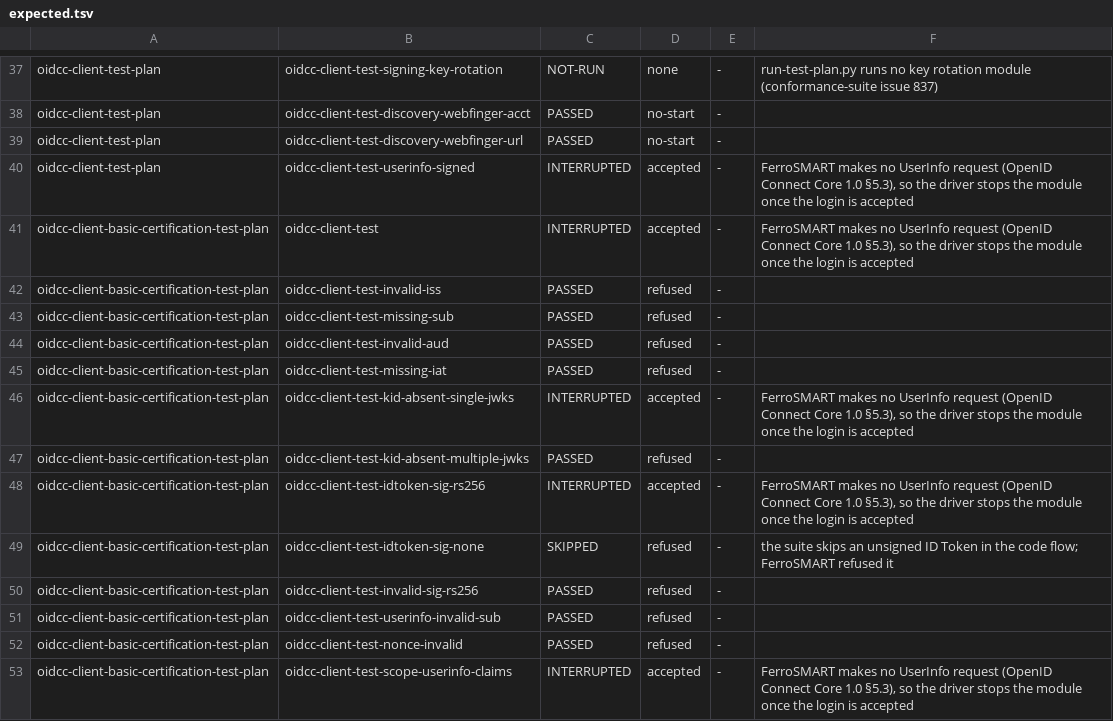
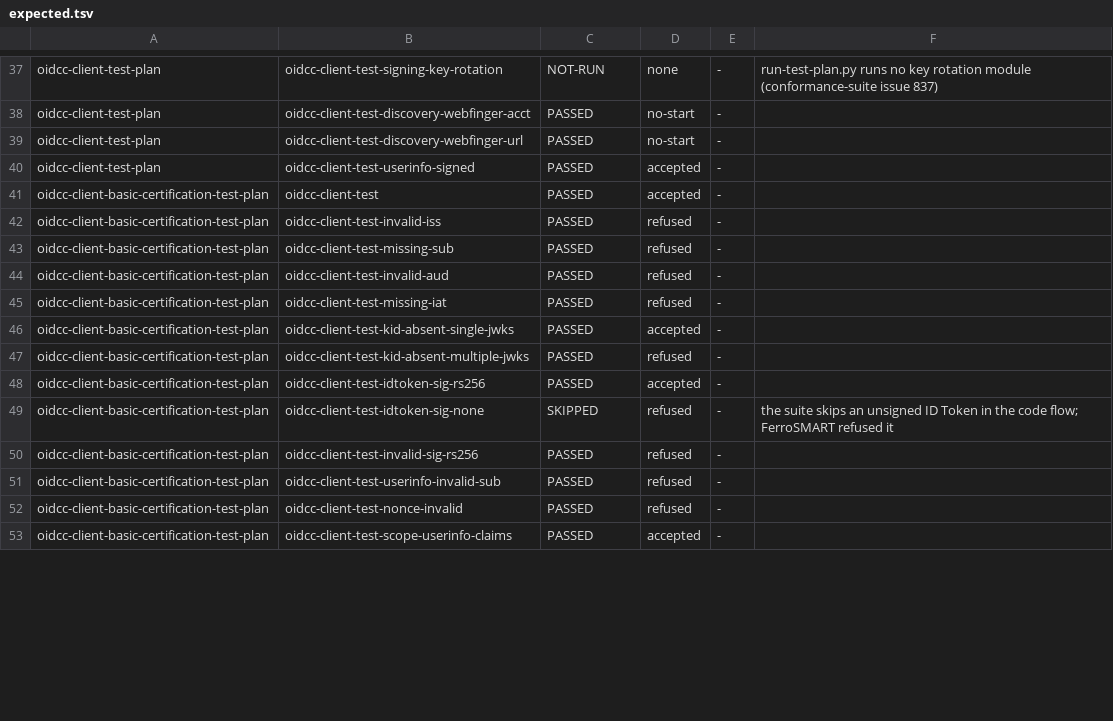
Before and after one commit to FerroHEALTH/FerroSMART, a TSV file: app/ferrosmart/oidf/expected.tsv, drawn as a sheet; only a part is shown, gaps mark what is left out; the diff covers the shown part only.

Commit message:
test(ferrosmart): hold the OpenID Foundation lane to the UserInfo run, 50 of 99 modules passing (#933)
The relying party plans now pass every happy-path module, and the Basic OP plan's PKCE module completes a whole login through Keycloak. Each remaining non-pass names its cause: the suite's authorization requests without the S256 PKCE challenge SMART App Launch 2.2.0 requires, a UserInfo module that takes the token from the body alone, a module that finishes before the UserInfo request, distributed claims FerroSMART does not fetch, the error page screenshots, the client_secret_post client the lane does not configure, and the address and phone scopes FerroSMART does not list.

```diff
--- a/app/ferrosmart/oidf/expected.tsv
+++ b/app/ferrosmart/oidf/expected.tsv
@@ -39,4 +39,4 @@ oidcc-client-test-plan	oidcc-client-test-discovery-webfinger-acct	PASSED	no-star
 oidcc-client-test-plan	oidcc-client-test-discovery-webfinger-url	PASSED	no-start	-	
-oidcc-client-test-plan	oidcc-client-test-userinfo-signed	INTERRUPTED	accepted	-	FerroSMART makes no UserInfo request (OpenID Connect Core 1.0 §5.3), so the driver stops the module once the login is accepted
-oidcc-client-basic-certification-test-plan	oidcc-client-test	INTERRUPTED	accepted	-	FerroSMART makes no UserInfo request (OpenID Connect Core 1.0 §5.3), so the driver stops the module once the login is accepted
+oidcc-client-test-plan	oidcc-client-test-userinfo-signed	PASSED	accepted	-	
+oidcc-client-basic-certification-test-plan	oidcc-client-test	PASSED	accepted	-	
 oidcc-client-basic-certification-test-plan	oidcc-client-test-invalid-iss	PASSED	refused	-	
@@ -45,5 +45,5 @@ oidcc-client-basic-certification-test-plan	oidcc-client-test-invalid-aud	PASSED
 oidcc-client-basic-certification-test-plan	oidcc-client-test-missing-iat	PASSED	refused	-	
-oidcc-client-basic-certification-test-plan	oidcc-client-test-kid-absent-single-jwks	INTERRUPTED	accepted	-	FerroSMART makes no UserInfo request (OpenID Connect Core 1.0 §5.3), so the driver stops the module once the login is accepted
+oidcc-client-basic-certification-test-plan	oidcc-client-test-kid-absent-single-jwks	PASSED	accepted	-	
 oidcc-client-basic-certification-test-plan	oidcc-client-test-kid-absent-multiple-jwks	PASSED	refused	-	
-oidcc-client-basic-certification-test-plan	oidcc-client-test-idtoken-sig-rs256	INTERRUPTED	accepted	-	FerroSMART makes no UserInfo request (OpenID Connect Core 1.0 §5.3), so the driver stops the module once the login is accepted
+oidcc-client-basic-certification-test-plan	oidcc-client-test-idtoken-sig-rs256	PASSED	accepted	-	
 oidcc-client-basic-certification-test-plan	oidcc-client-test-idtoken-sig-none	SKIPPED	refused	-	the suite skips an unsigned ID Token in the code flow; FerroSMART refused it
@@ -52,2 +52,2 @@ oidcc-client-basic-certification-test-plan	oidcc-client-test-userinfo-invalid-su
 oidcc-client-basic-certification-test-plan	oidcc-client-test-nonce-invalid	PASSED	refused	-	
-oidcc-client-basic-certification-test-plan	oidcc-client-test-scope-userinfo-claims	INTERRUPTED	accepted	-	FerroSMART makes no UserInfo request (OpenID Connect Core 1.0 §5.3), so the driver stops the module once the login is accepted
+oidcc-client-basic-certification-test-plan	oidcc-client-test-scope-userinfo-claims	PASSED	accepted	-	
```
Also changed, not shown: 100 edited cells elsewhere in this file.
